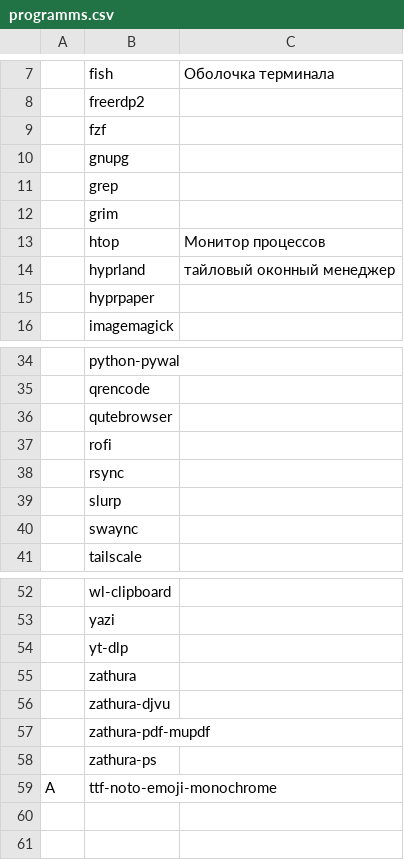
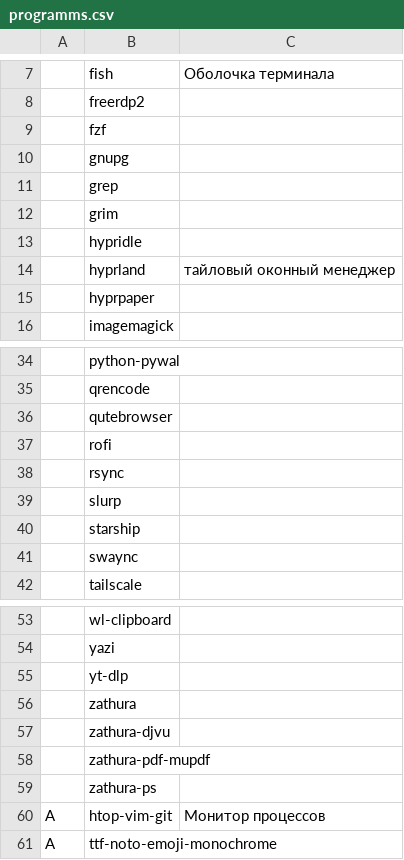
Before and after one commit to andrey-gusev/dotfiles, a CSV file: programms.csv, drawn as a sheet; only a part is shown, gaps mark what is left out.

Commit message:
added new utils

```diff
--- a/programms.csv
+++ b/programms.csv
@@ -12,3 +12,3 @@
 ,grim,
-,htop,Монитор процессов
+,hypridle,
 ,hyprland,тайловый оконный менеджер
@@ -39,2 +39,3 @@
 ,slurp,
+,starship,
 ,swaync,
@@ -58,2 +59,3 @@
 ,zathura-ps,
+A,htop-vim-git,Монитор процессов
 A,ttf-noto-emoji-monochrome,
```
